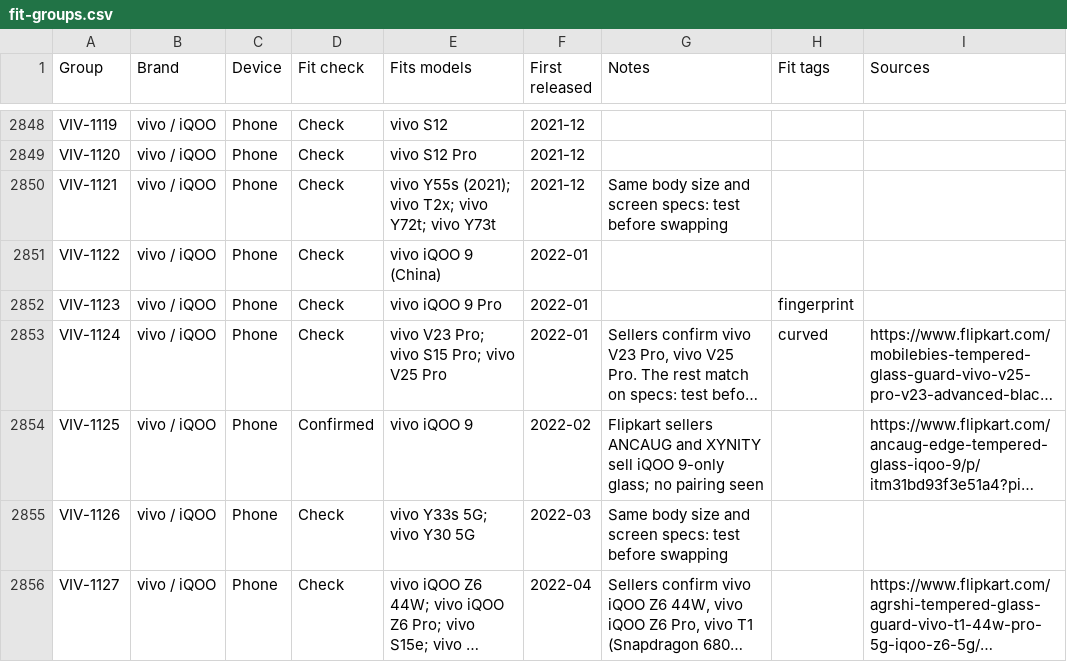
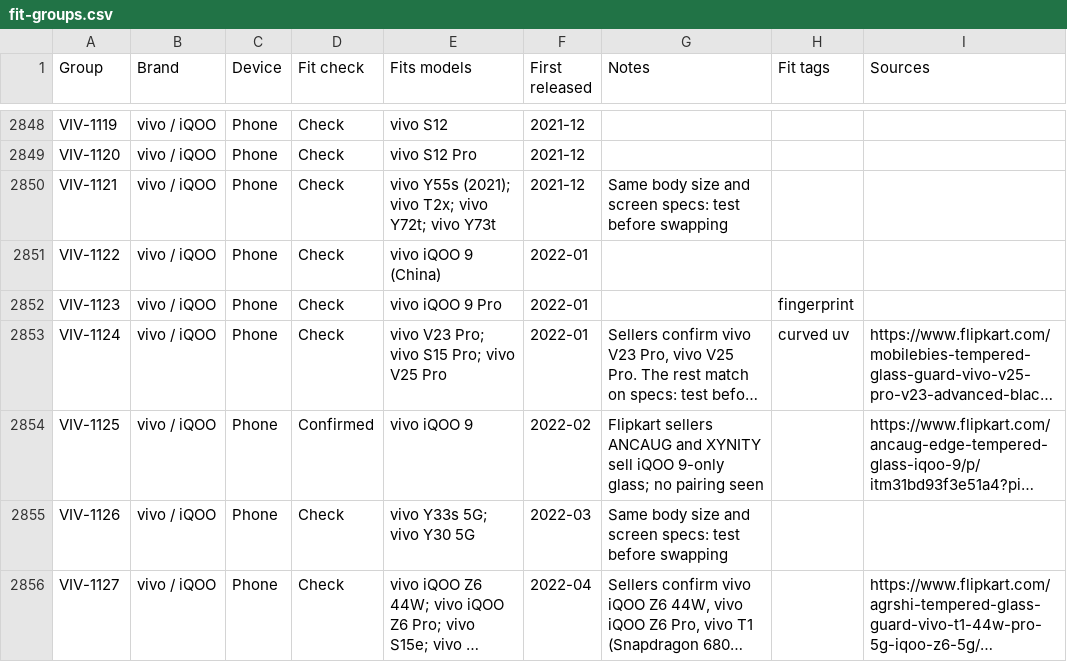
Before and after one commit to WelFedTed/tempered, a CSV file: docs/data/fit-groups.csv, drawn as a sheet; only a part is shown, gaps mark what is left out; long unchanged cells end in …; the diff covers the shown part only; the diff names each change by its address in the sheet, - before the commit and + after, or states it on an @@ line.

```diff
--- a/docs/data/fit-groups.csv
+++ b/docs/data/fit-groups.csv
-H2853 (Fit tags): curved
+H2853 (Fit tags): curved uv
```
Also changed, not shown: 13 edited cells elsewhere in this file, 3 other files.
